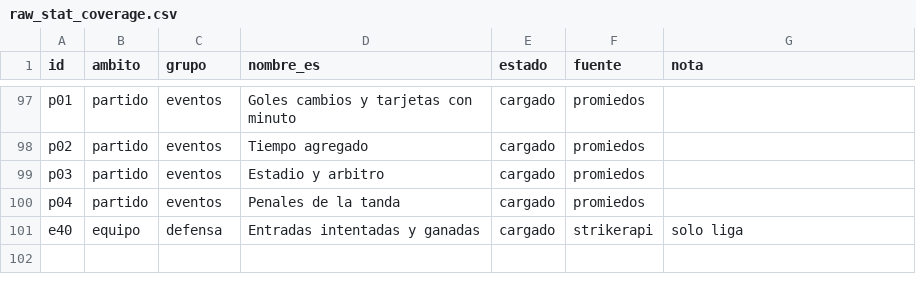
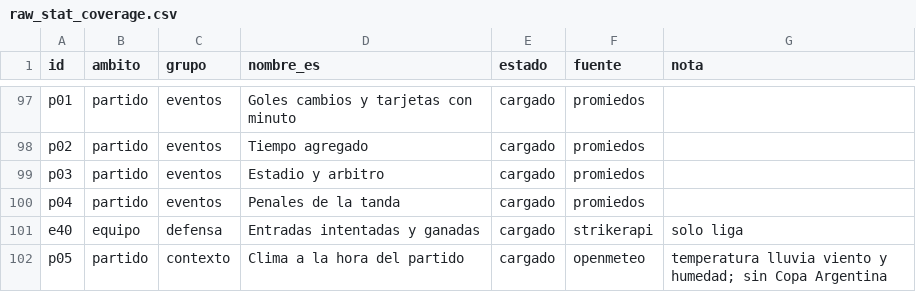
Before and after one commit to altamirandapatricioseb/Pelotheta-Futbol-, a CSV file: data/raw_stat_coverage.csv, drawn as a sheet; only a part is shown, gaps mark what is left out; the diff names each change by its address in the sheet, - before the commit and + after, or states it on an @@ line.

```diff
--- a/data/raw_stat_coverage.csv
+++ b/data/raw_stat_coverage.csv
+row 102: p05 | partido | contexto | Clima a la hora del partido | cargado | openmeteo | temperatura lluvia viento y humedad; sin Copa Argentina
```
Also changed, not shown: 12 other files.
